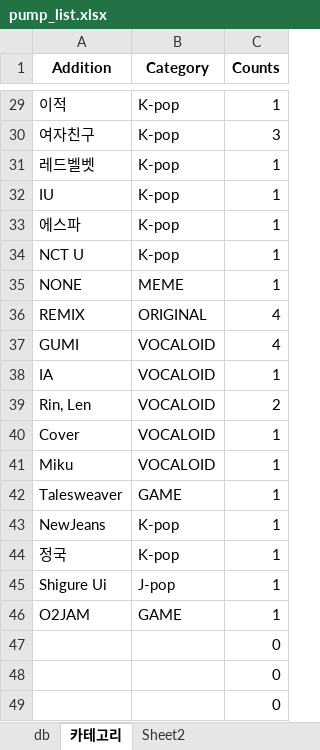
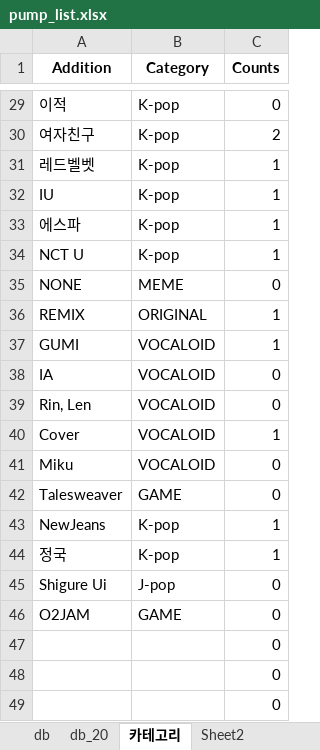
Before and after one commit to khal1234/my-pump-manager, an Excel workbook: pump_list.xlsx, sheet 카테고리, drawn as a sheet; only a part is shown, gaps mark what is left out; values as stored, in another font and other column widths than the file's, no borders; conditional formats not drawn; the diff covers the shown part only; the diff names each change by its address in the sheet, - before the commit and + after, or states it on an @@ line.

```diff
--- a/pump_list.xlsx (sheet 카테고리)
+++ b/pump_list.xlsx (sheet 카테고리)
+sheet tab: db_20
-C29 (Counts): 1
+C29 (Counts): 0
-C30 (Counts): 3
+C30 (Counts): 2
-C35 (Counts): 1
+C35 (Counts): 0
-C36:C37 (Counts): 4
+C36:C37 (Counts): 1
-C38 (Counts): 1
+C38 (Counts): 0
-C39 (Counts): 2
+C39 (Counts): 0
-C41:C42 (Counts): 1
+C41:C42 (Counts): 0
-C45:C46 (Counts): 1
+C45:C46 (Counts): 0
```
Also changed, not shown: 25 edited cells elsewhere in this sheet, sheet db, formulas that keep their value.
